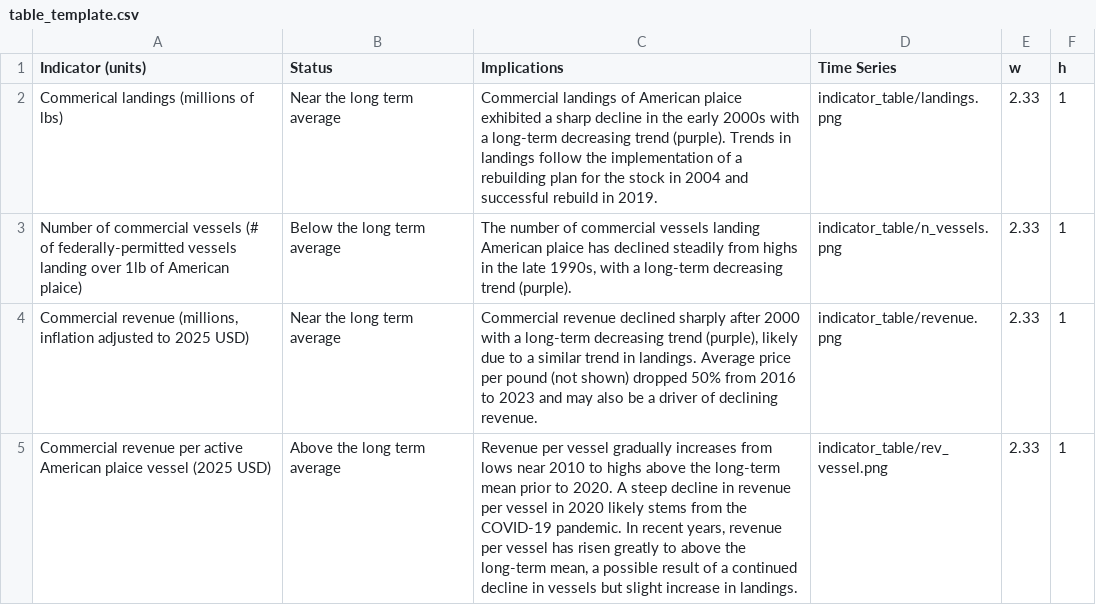
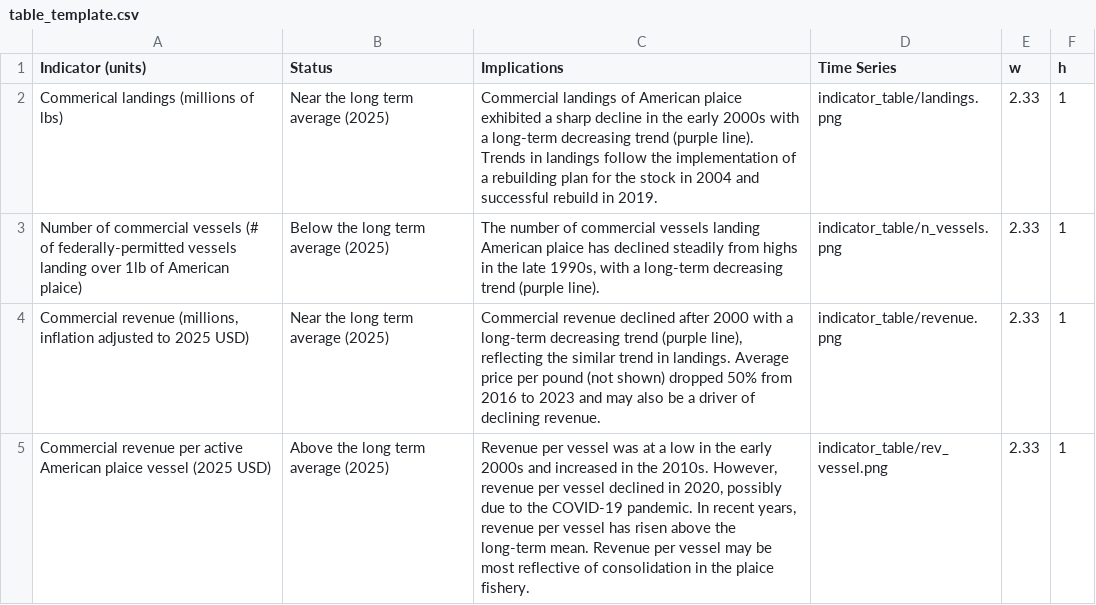
Before and after one commit to NEFSC/READ-EDAB-plaiceESP2026, a CSV file: 06_docs/table_template.csv, drawn as a sheet.

```diff
--- a/06_docs/table_template.csv
+++ b/06_docs/table_template.csv
@@ -1,5 +1,5 @@
 Indicator (units),Status,Implications,Time Series,w,h
-Commerical landings (millions of lbs),Near the long term average,Commercial landings of American plaice exhibited a sharp decline in the early 2000s with a long-term decreasing trend (purple). Trends in landings follow the implementation of a rebuilding plan for the stock in 2004 and successful rebuild in 2019. ,indicator_table/landings.png,2.33,1
-Number of commercial vessels (# of federally-permitted vessels landing over 1lb of American plaice),Below the long term average,"The number of commercial vessels landing American plaice has declined steadily from highs in the late 1990s, with a long-term decreasing trend (purple). ",indicator_table/n_vessels.png,2.33,1
-"Commercial revenue (millions, inflation adjusted to 2025 USD)",Near the long term average,"Commercial revenue declined sharply after 2000 with a long-term decreasing trend (purple), likely due to a similar trend in landings. Average price per pound (not shown) dropped 50% from 2016 to 2023 and may also be a driver of declining revenue. ",indicator_table/revenue.png,2.33,1
-Commercial revenue per active American plaice vessel (2025 USD),Above the long term average,"Revenue per vessel gradually increases from lows near 2010 to highs above the long-term mean prior to 2020. A steep decline in revenue per vessel in 2020 likely stems from the COVID-19 pandemic. In recent years, revenue per vessel has risen greatly to above the long-term mean, a possible result of a continued decline in vessels but slight increase in landings.",indicator_table/rev_vessel.png,2.33,1
+Commerical landings (millions of lbs),Near the long term average (2025),Commercial landings of American plaice exhibited a sharp decline in the early 2000s with a long-term decreasing trend (purple line). Trends in landings follow the implementation of a rebuilding plan for the stock in 2004 and successful rebuild in 2019. ,indicator_table/landings.png,2.33,1
+Number of commercial vessels (# of federally-permitted vessels landing over 1lb of American plaice),Below the long term average (2025),"The number of commercial vessels landing American plaice has declined steadily from highs in the late 1990s, with a long-term decreasing trend (purple line). ",indicator_table/n_vessels.png,2.33,1
+"Commercial revenue (millions, inflation adjusted to 2025 USD)",Near the long term average (2025),"Commercial revenue declined after 2000 with a long-term decreasing trend (purple line), reflecting the similar trend in landings. Average price per pound (not shown) dropped 50% from 2016 to 2023 and may also be a driver of declining revenue. ",indicator_table/revenue.png,2.33,1
+Commercial revenue per active American plaice vessel (2025 USD),Above the long term average (2025),"Revenue per vessel was at a low in the early 2000s and increased in the 2010s. However, revenue per vessel declined in 2020, possibly due to the COVID-19 pandemic. In recent years, revenue per vessel has risen above the long-term mean. Revenue per vessel may be most reflective of consolidation in the plaice fishery.",indicator_table/rev_vessel.png,2.33,1
```
Also changed, not shown: 1 other file.
